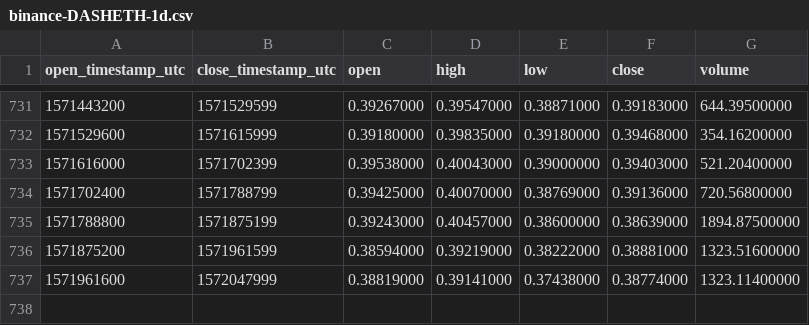
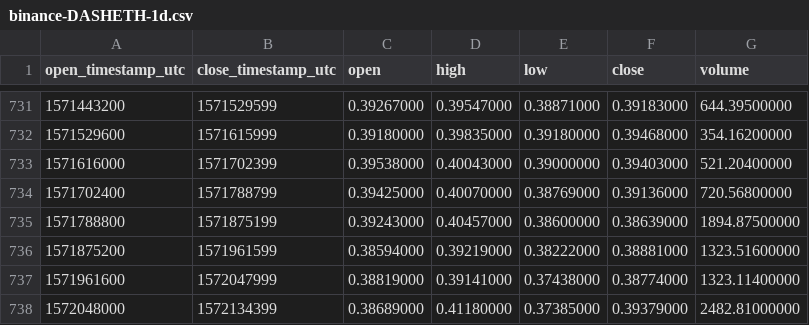
Before and after one commit to cryptobigbro/binance-DASHETH, a CSV file: binance-DASHETH-1d.csv, drawn as a sheet; only a part is shown, gaps mark what is left out; the diff names each change by its address in the sheet, - before the commit and + after, or states it on an @@ line.

Commit message:
Update OHLCV data.

```diff
--- a/binance-DASHETH-1d.csv
+++ b/binance-DASHETH-1d.csv
+row 738: 1572048000 | 1572134399 | 0.38689000 | 0.41180000 | 0.37385000 | 0.39379000 | 2482.81000000
```
Also changed, not shown: 1 other file.
